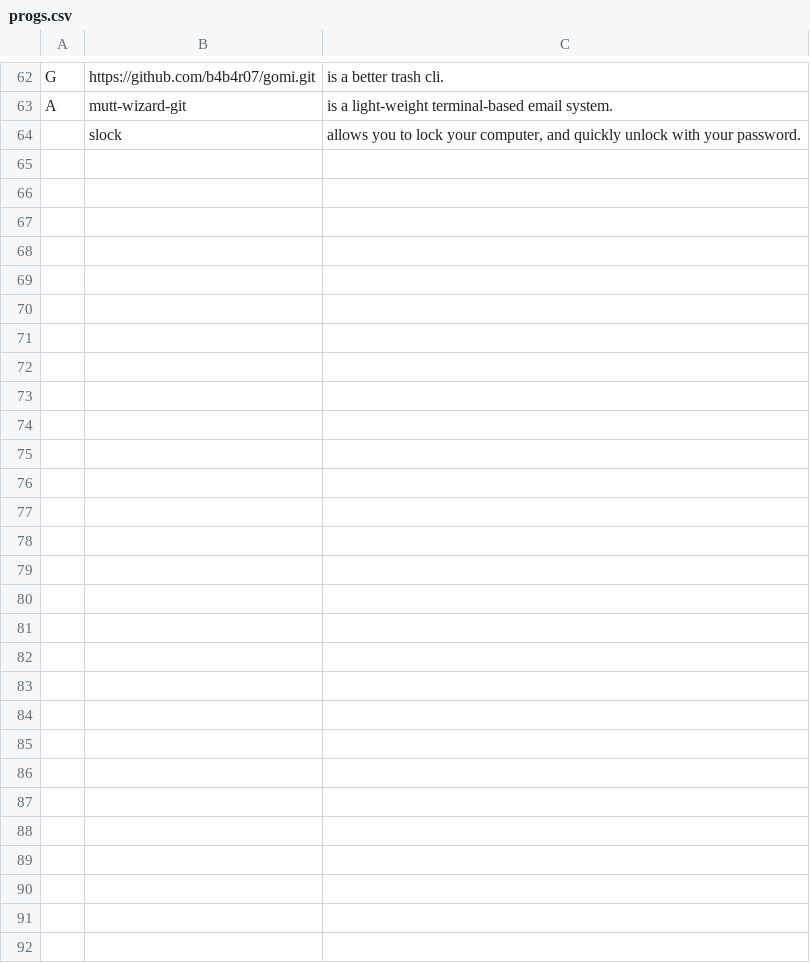
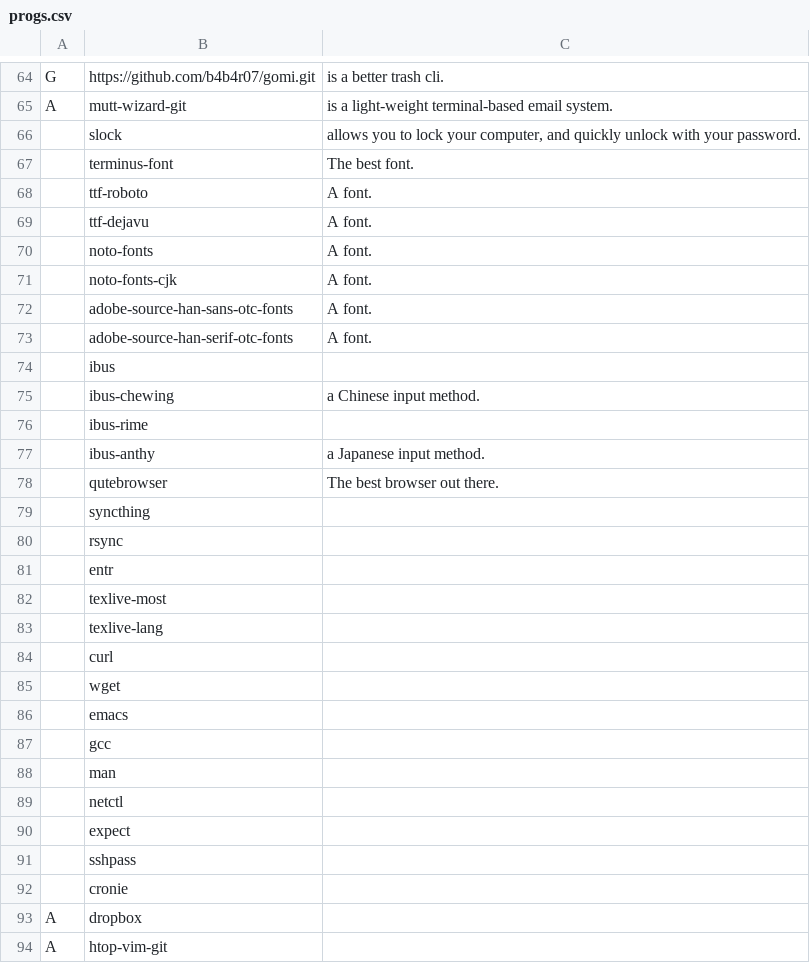
Before and after one commit to jcguu95/JARBS, a CSV file: progs.csv, drawn as a sheet; only a part is shown, gaps mark what is left out; the diff covers the shown part only.

Commit message:
Added packages I like.

```diff
--- a/progs.csv
+++ b/progs.csv
@@ -64 +66,29 @@ A,mutt-wizard-git,is a light-weight terminal-based email system.
 ,slock,"allows you to lock your computer, and quickly unlock with your password."
+,terminus-font,The best font.
+,ttf-roboto,A font.
+,ttf-dejavu,A font.
+,noto-fonts,A font.
+,noto-fonts-cjk,A font.
+,adobe-source-han-sans-otc-fonts,A font.
+,adobe-source-han-serif-otc-fonts,A font.
+,ibus,
+,ibus-chewing,a Chinese input method.
+,ibus-rime,
+,ibus-anthy,a Japanese input method.
+,qutebrowser,The best browser out there.
+,syncthing,
+,rsync,
+,entr,
+,texlive-most,
+,texlive-lang,
+,curl,
+,wget,
+,emacs,
+,gcc,
+,man,
+,netctl,
+,expect,
+,sshpass,
+,cronie,
+A,dropbox,
+A,htop-vim-git,
```
Also changed, not shown: 2 added rows elsewhere in this file.
